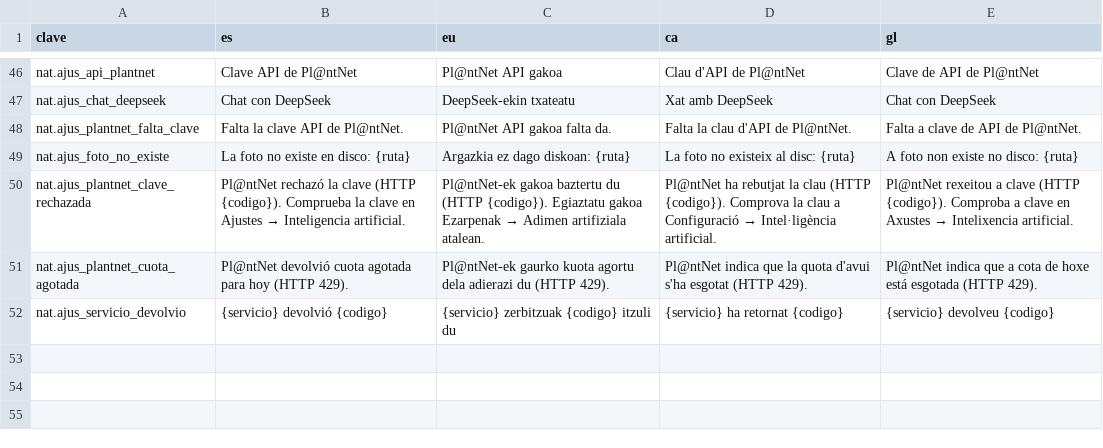
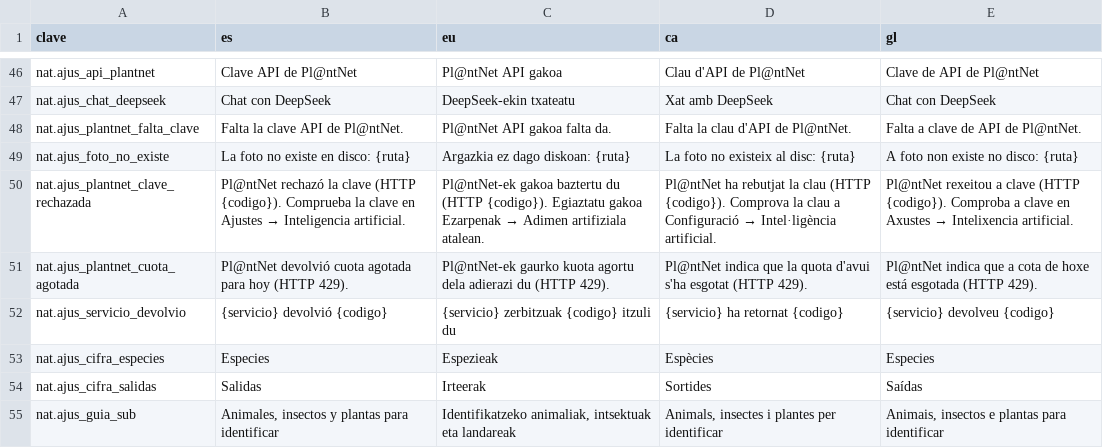
Before and after one commit to JosuIru/nuevo-ser, a CSV file: content/solera/traducciones/naturaleza_ajustes.csv, drawn as a sheet; only a part is shown, gaps mark what is left out.

```diff
--- a/content/solera/traducciones/naturaleza_ajustes.csv
+++ b/content/solera/traducciones/naturaleza_ajustes.csv
@@ -52 +52,4 @@ nat.ajus_plantnet_cuota_agotada,Pl@ntNet devolvió cuota agotada para hoy (HTTP
 nat.ajus_servicio_devolvio,{servicio} devolvió {codigo},{servicio} zerbitzuak {codigo} itzuli du,{servicio} ha retornat {codigo},{servicio} devolveu {codigo}
+nat.ajus_cifra_especies,Especies,Espezieak,Espècies,Especies
+nat.ajus_cifra_salidas,Salidas,Irteerak,Sortides,Saídas
+nat.ajus_guia_sub,"Animales, insectos y plantas para identificar","Identifikatzeko animaliak, intsektuak eta landareak","Animals, insectes i plantes per identificar","Animais, insectos e plantas para identificar"
```
Also changed, not shown: content/solera/traducciones/fosiles_ajustes.csv, 1 other file.
